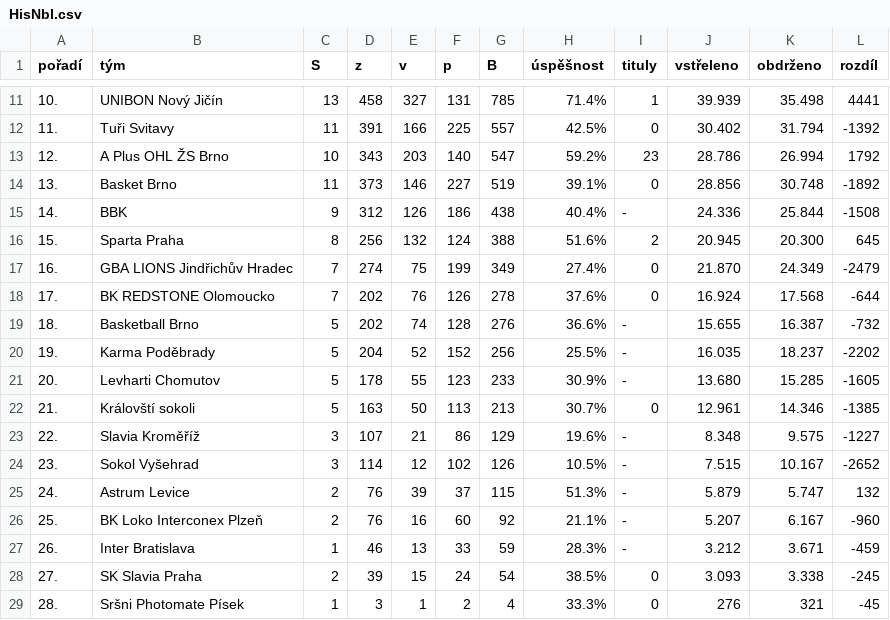
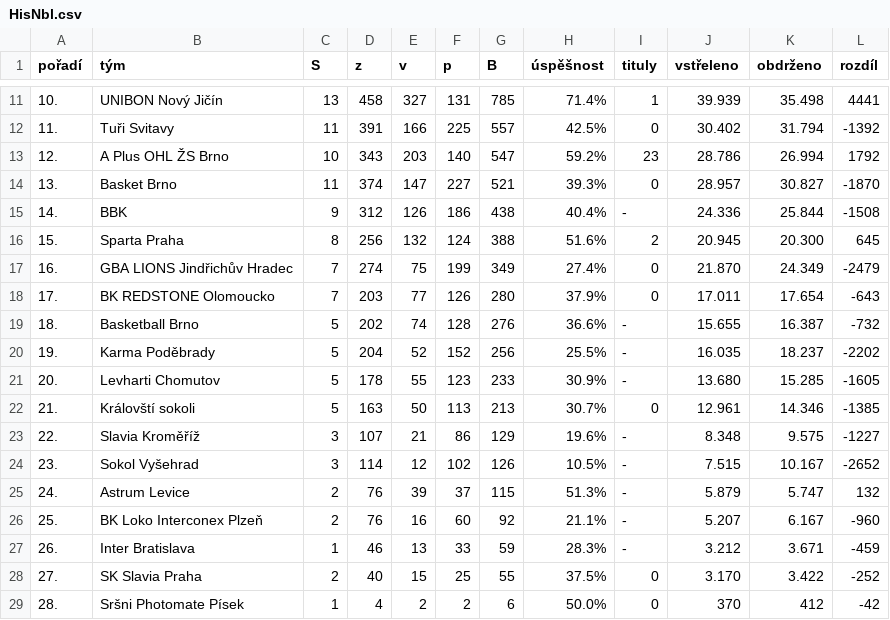
Before and after one commit to Svobeast/Bakalarka-git, a CSV file: mysite/main/static/main/HisNbl.csv (was mysite/main/scraping/HisNbl.csv), drawn as a sheet; only a part is shown, gaps mark what is left out; the diff covers the shown part only.

```diff
--- a/mysite/main/scraping/HisNbl.csv
+++ b/mysite/main/static/main/HisNbl.csv
@@ -13,3 +13,3 @@ pořadí,tým,S,z,v,p,B,úspěšnost,tituly,vstřeleno,obdrženo,rozdíl
 12.,A Plus OHL ŽS Brno,10,343,203,140,547,59.2%,23,28.786,26.994,1792
-13.,Basket Brno,11,373,146,227,519,39.1%,0,28.856,30.748,-1892
+13.,Basket Brno,11,374,147,227,521,39.3%,0,28.957,30.827,-1870
 14.,BBK,9,312,126,186,438,40.4%,-,24.336,25.844,-1508
@@ -17,3 +17,3 @@ pořadí,tým,S,z,v,p,B,úspěšnost,tituly,vstřeleno,obdrženo,rozdíl
 16.,GBA LIONS Jindřichův Hradec,7,274,75,199,349,27.4%,0,21.870,24.349,-2479
-17.,BK REDSTONE Olomoucko,7,202,76,126,278,37.6%,0,16.924,17.568,-644
+17.,BK REDSTONE Olomoucko,7,203,77,126,280,37.9%,0,17.011,17.654,-643
 18.,Basketball Brno,5,202,74,128,276,36.6%,-,15.655,16.387,-732
@@ -27,3 +27,3 @@ pořadí,tým,S,z,v,p,B,úspěšnost,tituly,vstřeleno,obdrženo,rozdíl
 26.,Inter Bratislava,1,46,13,33,59,28.3%,-,3.212,3.671,-459
-27.,SK Slavia Praha,2,39,15,24,54,38.5%,0,3.093,3.338,-245
-28.,Sršni Photomate Písek,1,3,1,2,4,33.3%,0,276,321,-45
+27.,SK Slavia Praha,2,40,15,25,55,37.5%,0,3.170,3.422,-252
+28.,Sršni Photomate Písek,1,4,2,2,6,50.0%,0,370,412,-42
```
Also changed, not shown: 40 edited cells elsewhere in this file, 22 other files.
